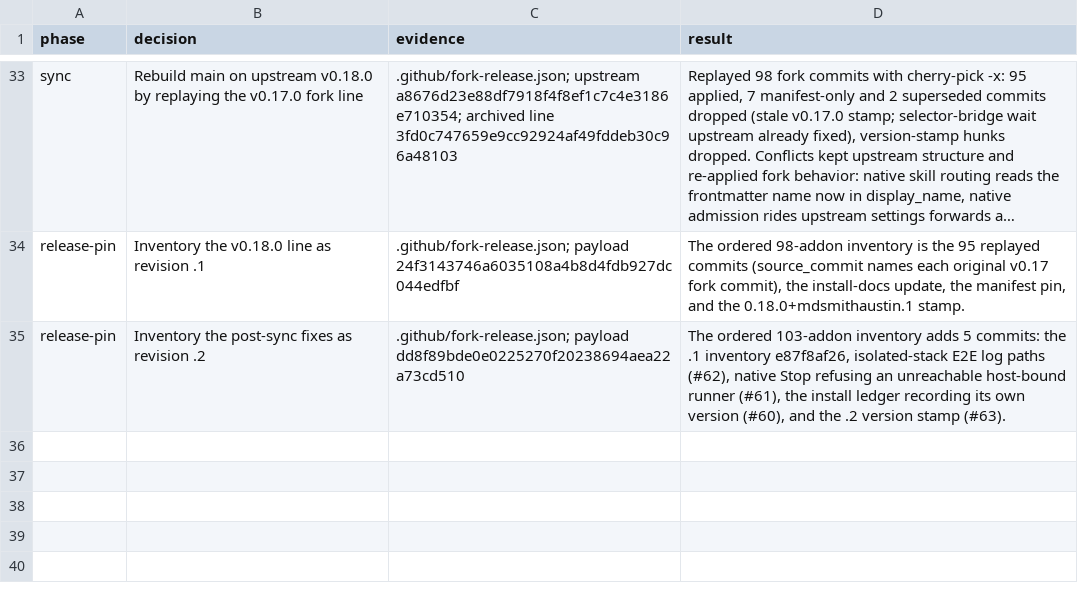
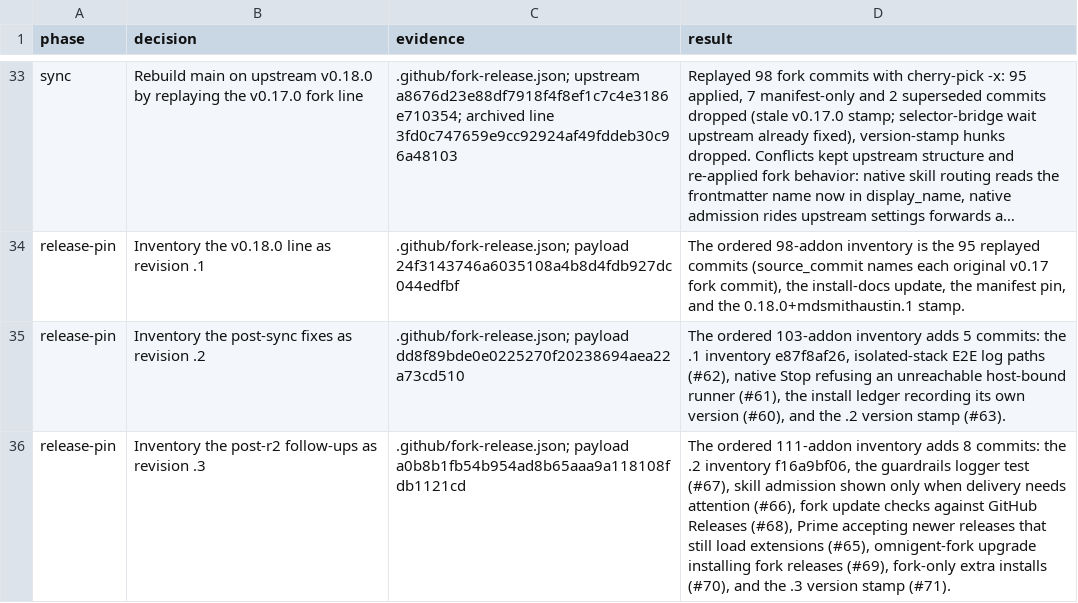
Before and after one commit to mdsmithaustin/omnigent, a TSV file: designs/fork-release/DECISIONS.tsv, drawn as a sheet; only a part is shown, gaps mark what is left out; long unchanged cells end in …; the diff names each change by its address in the sheet, - before the commit and + after, or states it on an @@ line.

Commit message:
chore(release): inventory 0.18.0+mdsmithaustin.3 (#72)

```diff
--- a/designs/fork-release/DECISIONS.tsv
+++ b/designs/fork-release/DECISIONS.tsv
+row 36: release-pin | Inventory the post-r2 follow-ups as revision .3 | .github/fork-release.json; payload a0b8b1fb54b954ad8b65aaa9a118108fdb1121cd | The ordered 111-addon inventory adds 8 commits: the .2 inventory f16a9bf06, the guardrails logger test (#67), skill admission shown only when delivery needs attention (#66), fork update checks against GitHub Releases (#68), Prime accepting newer releases that still load extensions (#65), omnigent-fork upgrade installing fork releases (#69), fork-only extra installs (#70), and the .3 version stamp (#71).
```
Also changed, not shown: 2 other files.
